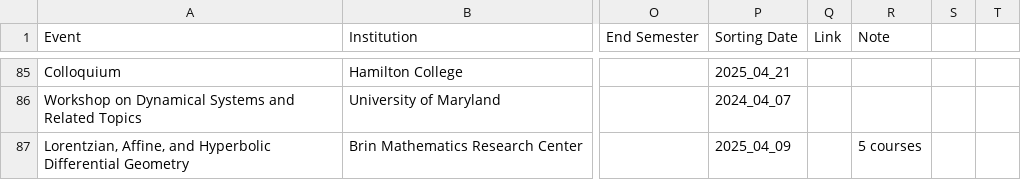
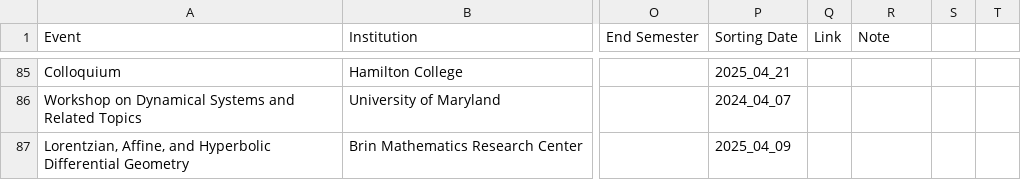
Before and after one commit to hdbray/cv_builder, a CSV file: csv_files/talks_visits.csv, drawn as a sheet; only a part is shown, gaps mark what is left out; the diff covers the shown part only; the diff names each change by its address in the sheet, - before the commit and + after, or states it on an @@ line.

Commit message:
typos

```diff
--- a/csv_files/talks_visits.csv
+++ b/csv_files/talks_visits.csv
-R87 (Note): 5 courses
+R87 (Note): (empty)
```
Also changed, not shown: 12 edited cells elsewhere in this file, csv_files/service.csv, 3 other files.
